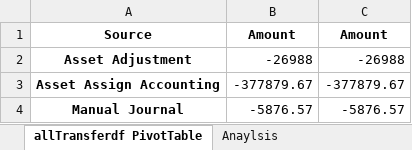
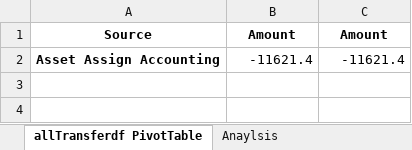
Before and after one commit to darrelv1/ReportingScripts, an Excel workbook: output/JobCostRFJL_cap-11-10-22.xlsx, sheet allTransferdf PivotTable, drawn as a sheet; values as stored, in another font and other column widths than the file's, no borders; removed rows and columns are numbered as before the commit, all else as after; the diff names each change by its address in the sheet, - before the commit and + after, or states it on an @@ line.

Commit message:
modify the filtes to accept null values in line/jorunal memo columns and pivot agg dict

```diff
--- a/output/JobCostRFJL_cap-11-10-22.xlsx (sheet allTransferdf PivotTable)
+++ b/output/JobCostRFJL_cap-11-10-22.xlsx (sheet allTransferdf PivotTable)
-row 2: Asset Adjustment | -26988 | -26988
-B2: -377879.67
+B2: -11621.4
-C2: -377879.67
+C2: -11621.4
-row 4: Manual Journal | -5876.57 | -5876.57
```
Also changed, not shown: sheet jobcostdfRAW, sheet Additiondf, sheet diff_TrueTransfers, sheet allTransferdf, sheet diff_Additions, sheet transferdf, 4 more sheets, other sheet tabs, 6 other files.
